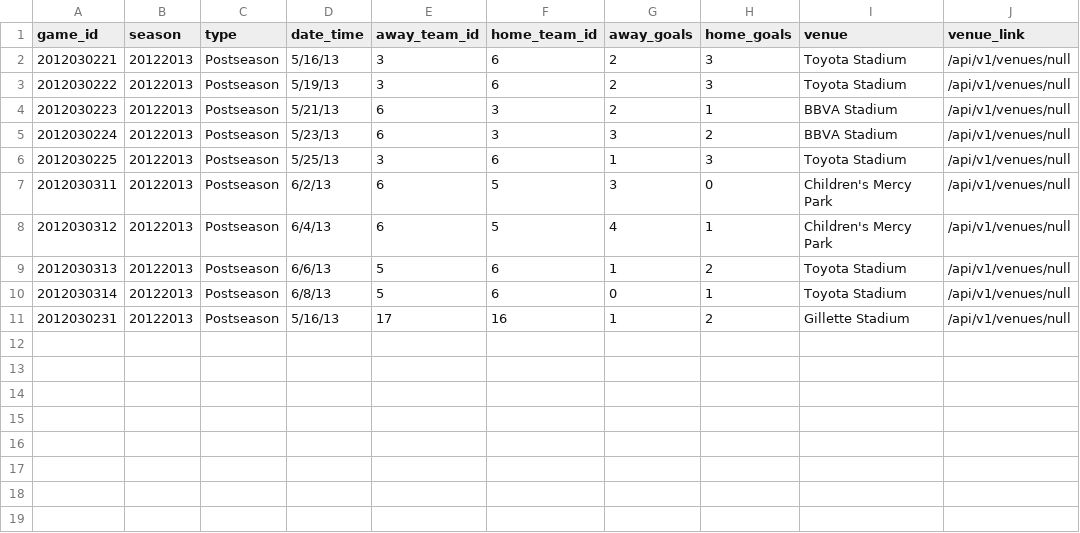
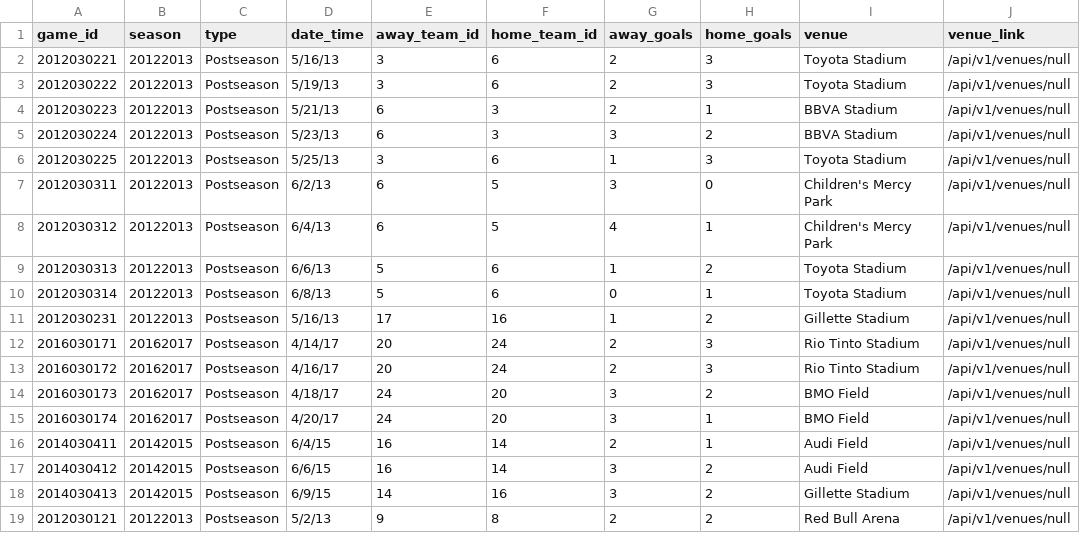
Before and after one commit to turingschool-examples/futbol, a CSV file: data/games_fixture.csv, drawn as a sheet; the diff names each change by its address in the sheet, - before the commit and + after, or states it on an @@ line.

Commit message:
Add resolved merge between game_stats methods

```diff
--- a/data/games_fixture.csv
+++ b/data/games_fixture.csv
+row 12: 2016030171 | 20162017 | Postseason | 4/14/17 | 20 | 24 | 2 | 3 | Rio Tinto Stadium | /api/v1/venues/null
+row 13: 2016030172 | 20162017 | Postseason | 4/16/17 | 20 | 24 | 2 | 3 | Rio Tinto Stadium | /api/v1/venues/null
+row 14: 2016030173 | 20162017 | Postseason | 4/18/17 | 24 | 20 | 3 | 2 | BMO Field | /api/v1/venues/null
+row 15: 2016030174 | 20162017 | Postseason | 4/20/17 | 24 | 20 | 3 | 1 | BMO Field | /api/v1/venues/null
+row 16: 2014030411 | 20142015 | Postseason | 6/4/15 | 16 | 14 | 2 | 1 | Audi Field | /api/v1/venues/null
+row 17: 2014030412 | 20142015 | Postseason | 6/6/15 | 16 | 14 | 3 | 2 | Audi Field | /api/v1/venues/null
+row 18: 2014030413 | 20142015 | Postseason | 6/9/15 | 14 | 16 | 3 | 2 | Gillette Stadium | /api/v1/venues/null
+row 19: 2012030121 | 20122013 | Postseason | 5/2/13 | 9 | 8 | 2 | 2 | Red Bull Arena | /api/v1/venues/null
```
Also changed, not shown: 2 other files.
